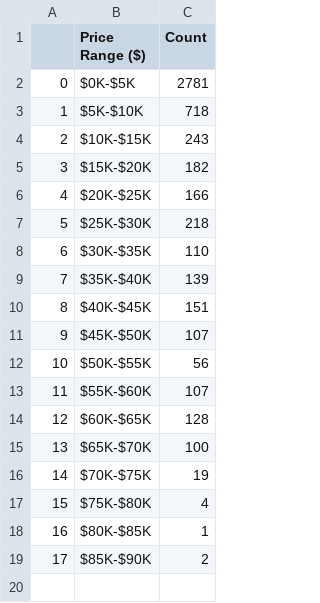
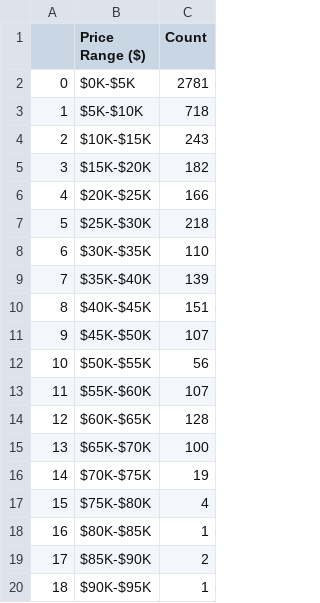
Before and after one commit to SecretSatoshis/Bitcoin-Weekly-Market-Update, a CSV file: 5k_bucket_table.csv, drawn as a sheet.

```diff
--- a/5k_bucket_table.csv
+++ b/5k_bucket_table.csv
@@ -19 +19,2 @@
 17,$85K-$90K,2
+18,$90K-$95K,1
```
Also changed, not shown: 1k_bucket_table.csv, crypto_performance_table.csv, 15 other files.
